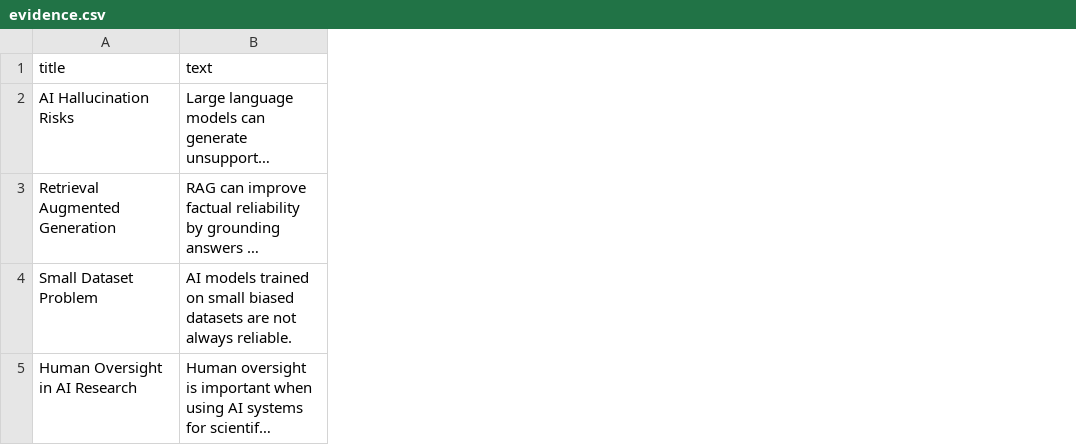
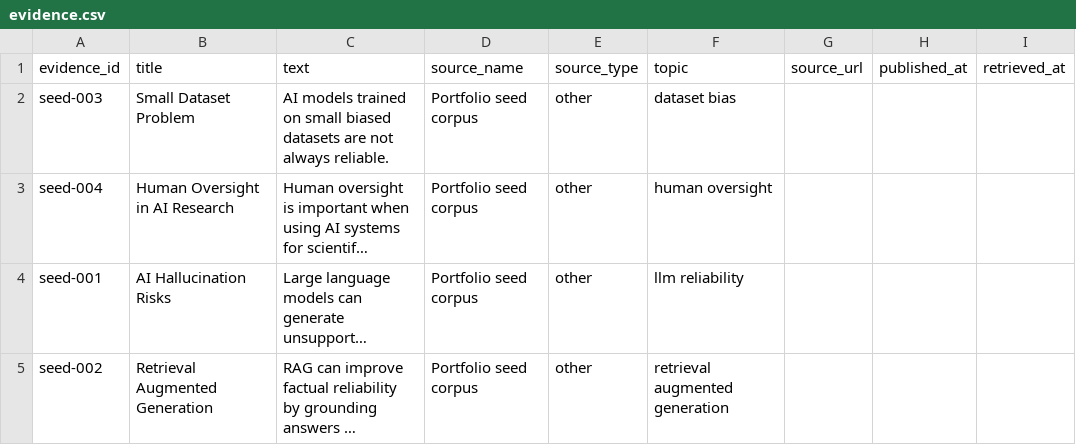
Before and after one commit to qzeng16/Evidence-Aware-LLM, a CSV file: data/evidence.csv, drawn as a sheet; long unchanged cells end in …; addresses are those after the commit; the diff names each change by its address in the sheet, - before the commit and + after, or states it on an @@ line.

Commit message:
Add validated evidence ingestion pipeline

```diff
--- a/data/evidence.csv
+++ b/data/evidence.csv
+column A (evidence_id), rows 4-5: seed-001 | seed-002
+column D (source_name), rows 4-5: Portfolio seed corpus | Portfolio seed corpus
+column E (source_type), rows 4-5: other | other
+column F (topic), rows 4-5: llm reliability | retrieval augmented generation
+column G (source_url), empty
+column H (published_at), empty
+column I (retrieved_at), empty
@@ row 4 moved to row 2: seed-003 @@
@@ row 5 moved to row 3: seed-004 @@
```
Also changed, not shown: 5 other files.
